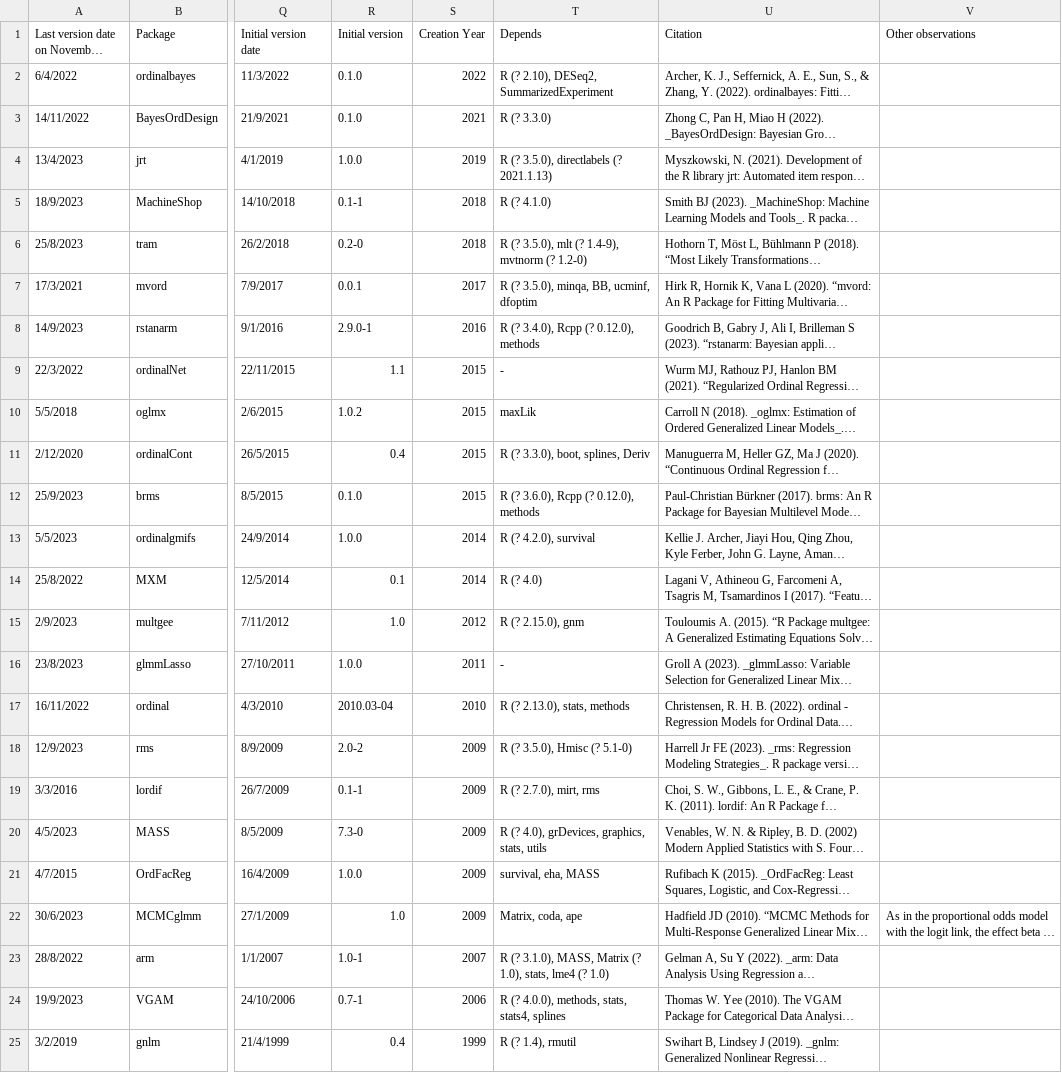
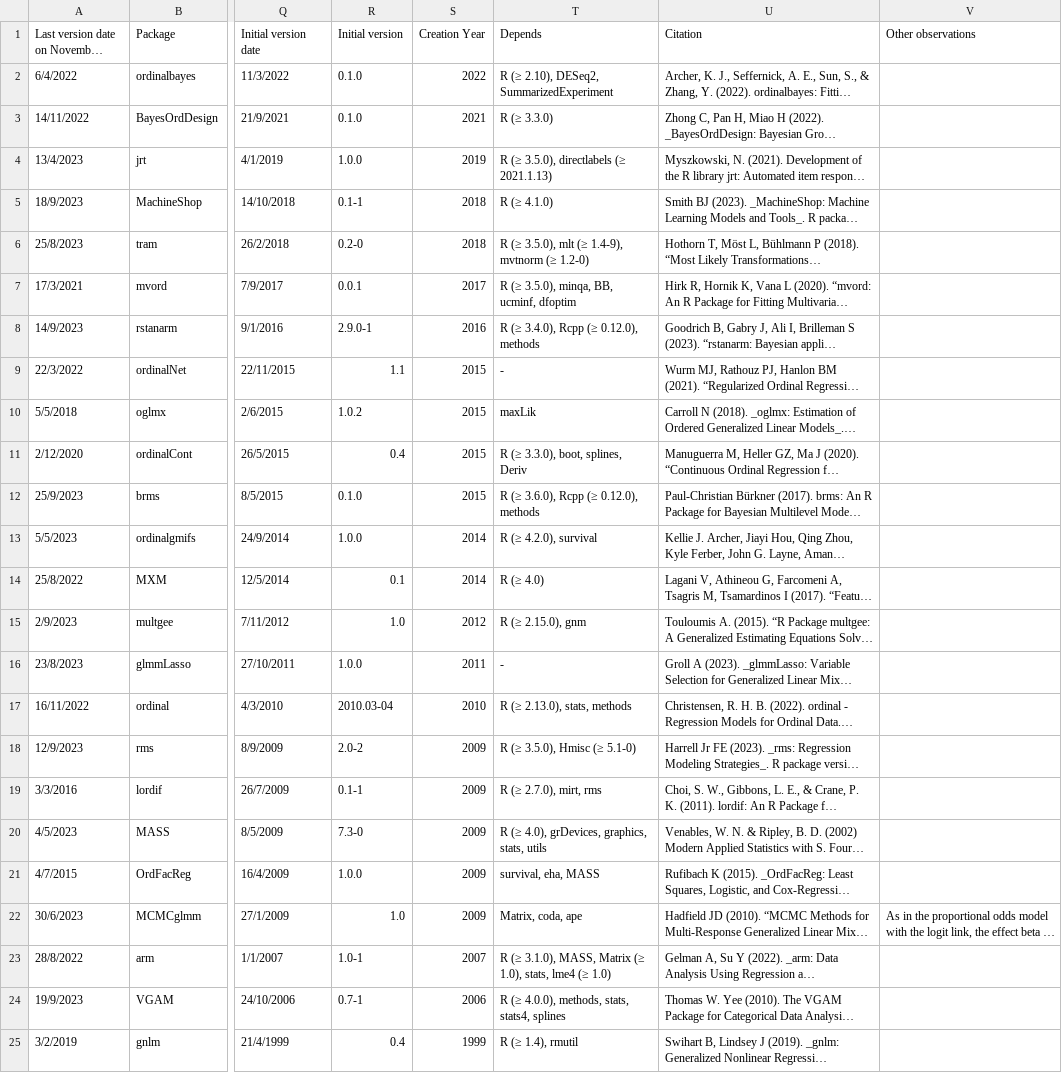
Before and after one commit to SPRbio/R-packages-ordinal-regression, a CSV file: Systematic review/Data/R packages ordinal regression.csv, drawn as a sheet; only a part is shown, gaps mark what is left out; long unchanged cells end in …; the diff names each change by its address in the sheet, - before the commit and + after, or states it on an @@ line.

Commit message:
New version

```diff
--- a/Systematic review/Data/R packages ordinal regression.csv
+++ b/Systematic review/Data/R packages ordinal regression.csv
-T2 (Depends): R (? 2.10), DESeq2, SummarizedExperiment
+T2 (Depends): R (≥ 2.10), DESeq2, SummarizedExperiment
-T3 (Depends): R (? 3.3.0)
+T3 (Depends): R (≥ 3.3.0)
-T4 (Depends): R (? 3.5.0), directlabels (? 2021.1.13)
+T4 (Depends): R (≥ 3.5.0), directlabels (≥ 2021.1.13)
-T5 (Depends): R (? 4.1.0)
+T5 (Depends): R (≥ 4.1.0)
-T6 (Depends): R (? 3.5.0), mlt (? 1.4-9), mvtnorm (? 1.2-0)
+T6 (Depends): R (≥ 3.5.0), mlt (≥ 1.4-9), mvtnorm (≥ 1.2-0)
-T7 (Depends): R (? 3.5.0), minqa, BB, ucminf, dfoptim
+T7 (Depends): R (≥ 3.5.0), minqa, BB, ucminf, dfoptim
-T8 (Depends): R (? 3.4.0), Rcpp (? 0.12.0), methods
+T8 (Depends): R (≥ 3.4.0), Rcpp (≥ 0.12.0), methods
-T11 (Depends): R (? 3.3.0), boot, splines, Deriv
+T11 (Depends): R (≥ 3.3.0), boot, splines, Deriv
-T12 (Depends): R (? 3.6.0), Rcpp (? 0.12.0), methods
+T12 (Depends): R (≥ 3.6.0), Rcpp (≥ 0.12.0), methods
-T13 (Depends): R (? 4.2.0), survival
+T13 (Depends): R (≥ 4.2.0), survival
-T14 (Depends): R (? 4.0)
+T14 (Depends): R (≥ 4.0)
-T15 (Depends): R (? 2.15.0), gnm
+T15 (Depends): R (≥ 2.15.0), gnm
-T17 (Depends): R (? 2.13.0), stats, methods
+T17 (Depends): R (≥ 2.13.0), stats, methods
-T18 (Depends): R (? 3.5.0), Hmisc (? 5.1-0)
+T18 (Depends): R (≥ 3.5.0), Hmisc (≥ 5.1-0)
-T19 (Depends): R (? 2.7.0), mirt, rms
+T19 (Depends): R (≥ 2.7.0), mirt, rms
-T20 (Depends): R (? 4.0), grDevices, graphics, stats, utils
+T20 (Depends): R (≥ 4.0), grDevices, graphics, stats, utils
-T23 (Depends): R (? 3.1.0), MASS, Matrix (? 1.0), stats, lme4 (? 1.0)
+T23 (Depends): R (≥ 3.1.0), MASS, Matrix (≥ 1.0), stats, lme4 (≥ 1.0)
-T24 (Depends): R (? 4.0.0), methods, stats, stats4, splines
+T24 (Depends): R (≥ 4.0.0), methods, stats, stats4, splines
-T25 (Depends): R (? 1.4), rmutil
+T25 (Depends): R (≥ 1.4), rmutil
```
